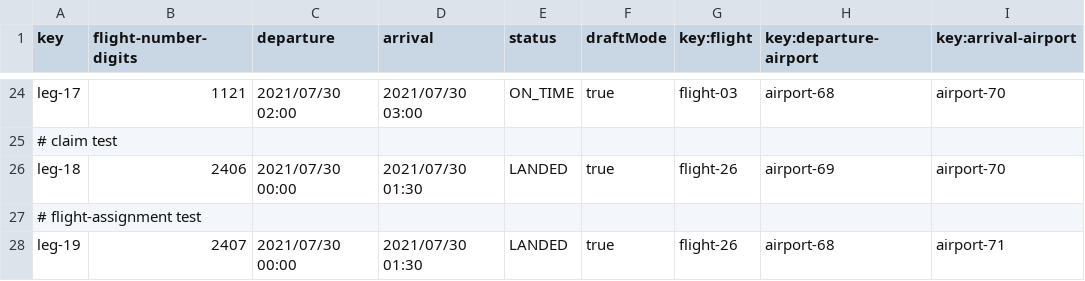
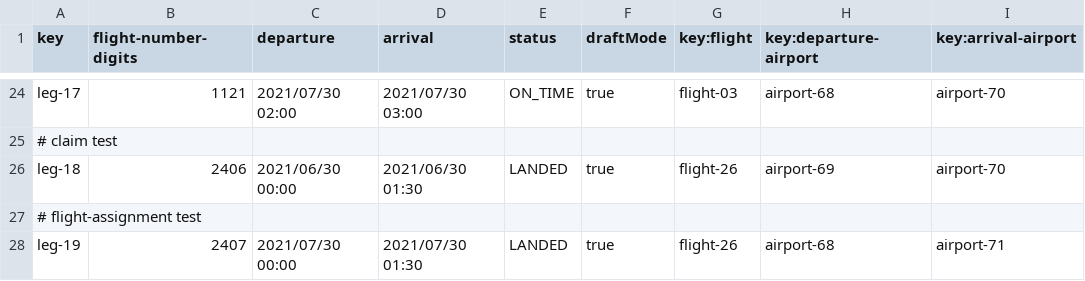
Before and after one commit to C1-058/Acme-ANS-D03, a CSV file: src/main/resources/WEB-INF/data/sample/leg.csv, drawn as a sheet; only a part is shown, gaps mark what is left out; the diff names each change by its address in the sheet, - before the commit and + after, or states it on an @@ line.

```diff
--- a/src/main/resources/WEB-INF/data/sample/leg.csv
+++ b/src/main/resources/WEB-INF/data/sample/leg.csv
-C26 (departure): 2021/07/30 00:00
+C26 (departure): 2021/06/30 00:00
-D26 (arrival): 2021/07/30 01:30
+D26 (arrival): 2021/06/30 01:30
```
Also changed, not shown: src/main/resources/WEB-INF/data/sample/assistanceAgent.csv, src/main/resources/WEB-INF/data/sample/claim.csv, 29 other files.
